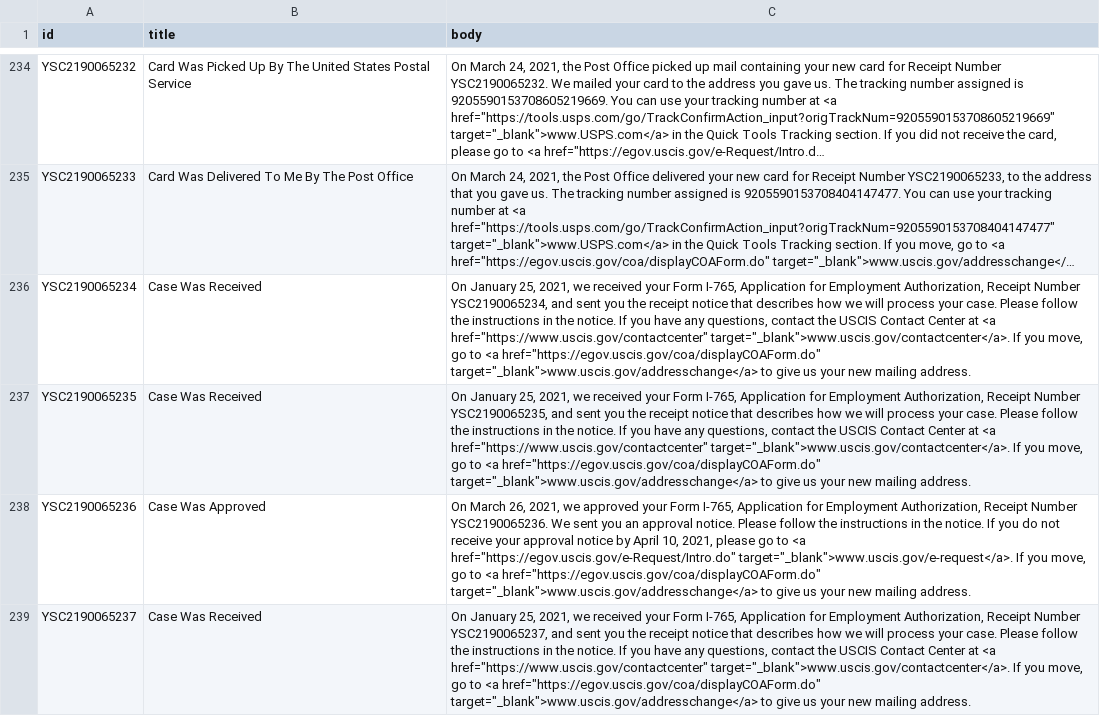
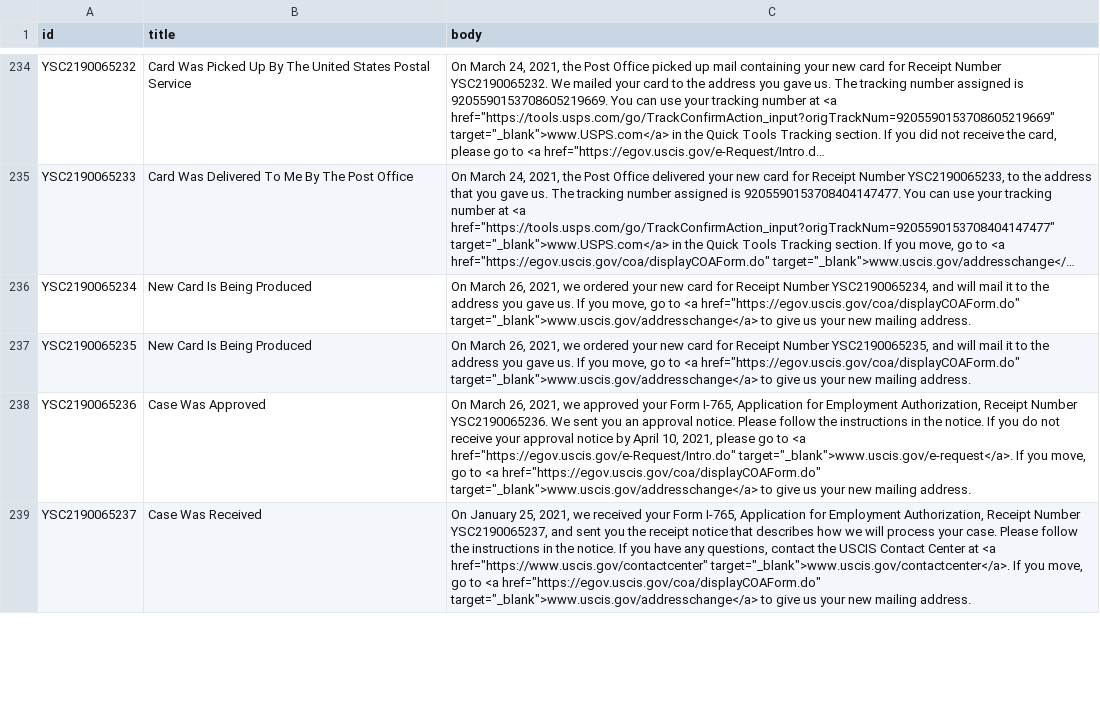
Before and after one commit to Shyamdeokr/opt-data, a CSV file: data/YSC2190065.csv, drawn as a sheet; only a part is shown, gaps mark what is left out; long unchanged cells end in …; the diff names each change by its address in the sheet, - before the commit and + after, or states it on an @@ line.

```diff
--- a/data/YSC2190065.csv
+++ b/data/YSC2190065.csv
-B236:B237 (title): Case Was Received
+B236:B237 (title): New Card Is Being Produced
-C236 (body): On January 25, 2021, we received your Form I-765, Application for Employment Authorization, Receipt Number YSC2190065234, and sent you the receipt notice that describes how we will process your case. Please follow the instructions in the notice. If you have any questions, contact the USCIS Contact Center at <a href="https://www.uscis.gov/contactcenter" target="_blank">www.uscis.gov/contactcenter</a>. If you…
+C236 (body): On March 26, 2021, we ordered your new card for Receipt Number YSC2190065234, and will mail it to the address you gave us. If you…
-C237 (body): On January 25, 2021, we received your Form I-765, Application for Employment Authorization, Receipt Number YSC2190065235, and sent you the receipt notice that describes how we will process your case. Please follow the instructions in the notice. If you have any questions, contact the USCIS Contact Center at <a href="https://www.uscis.gov/contactcenter" target="_blank">www.uscis.gov/contactcenter</a>. If you…
+C237 (body): On March 26, 2021, we ordered your new card for Receipt Number YSC2190065235, and will mail it to the address you gave us. If you…
```
Also changed, not shown: data/YSC2190060.csv, data/YSC2190074.csv, 1 other file.
